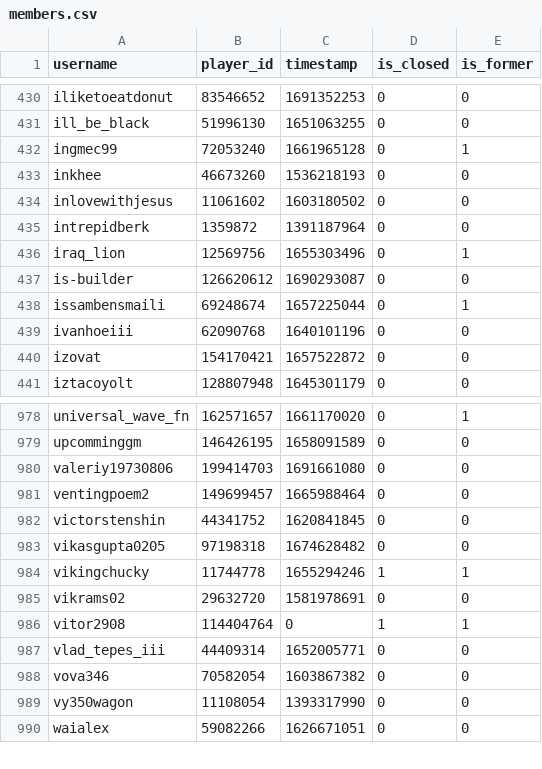
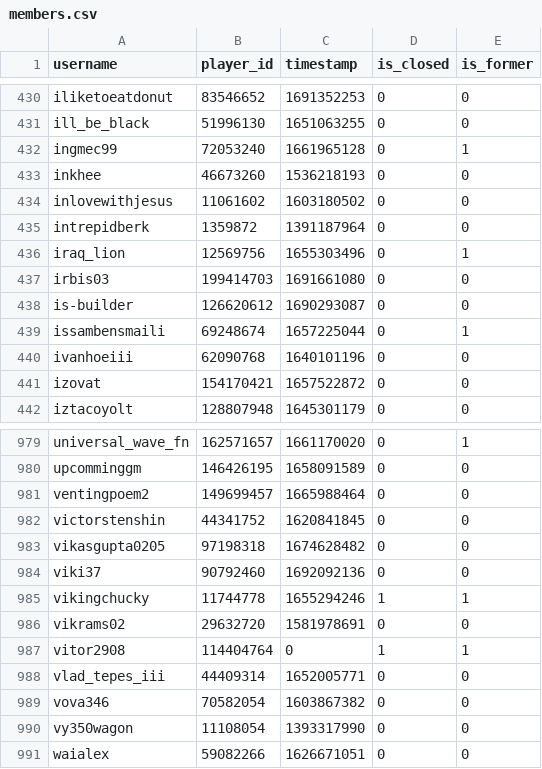
Before and after one commit to Sootopolis/tgbe-tools, a CSV file: members.csv, drawn as a sheet; only a part is shown, gaps mark what is left out.

```diff
--- a/members.csv
+++ b/members.csv
@@ -436,2 +436,3 @@ intrepidberk,1359872,1391187964,0,0
 iraq_lion,12569756,1655303496,0,1
+irbis03,199414703,1691661080,0,0
 is-builder,126620612,1690293087,0,0
@@ -979,3 +980,2 @@ universal_wave_fn,162571657,1661170020,0,1
 upcomminggm,146426195,1658091589,0,0
-valeriy19730806,199414703,1691661080,0,0
 ventingpoem2,149699457,1665988464,0,0
@@ -983,2 +983,3 @@ victorstenshin,44341752,1620841845,0,0
 vikasgupta0205,97198318,1674628482,0,0
+viki37,90792460,1692092136,0,0
 vikingchucky,11744778,1655294246,1,1
```
Also changed, not shown: scanned.csv.
